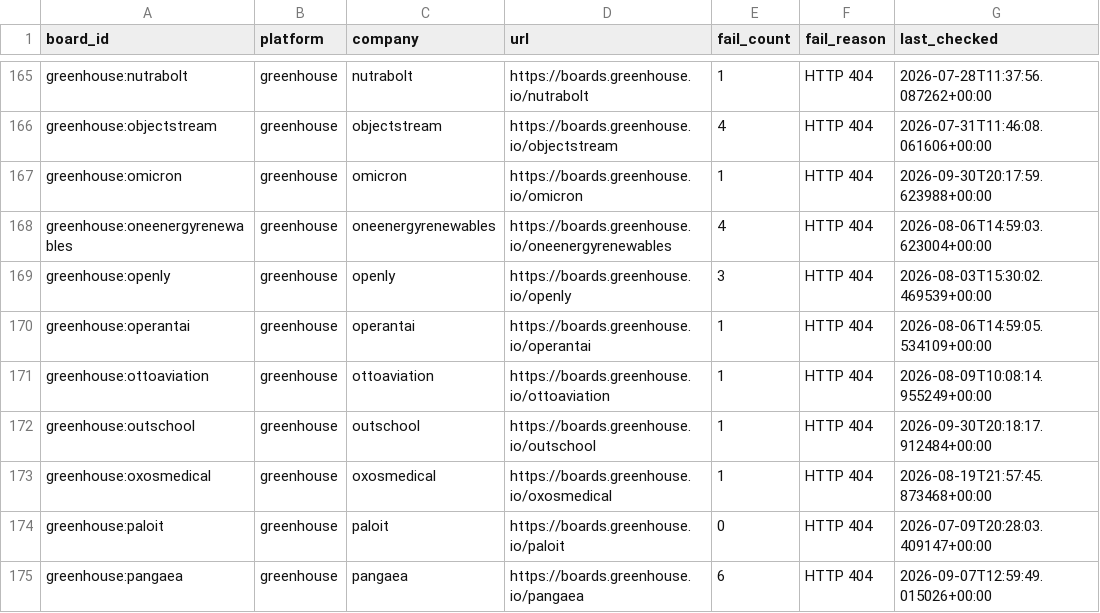
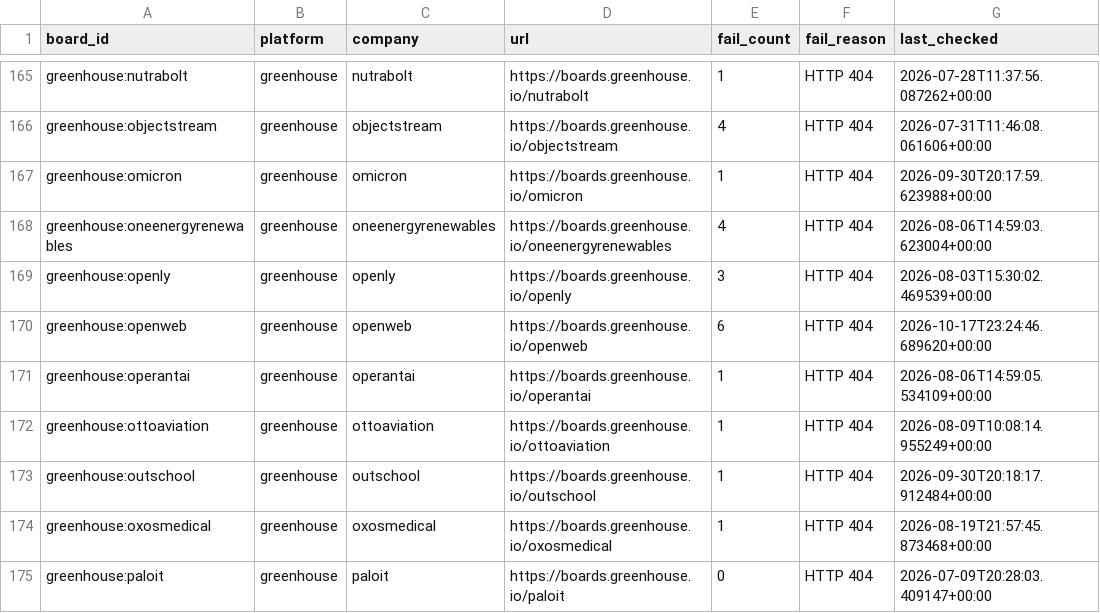
Before and after one commit to likithreddy25/job-radar, a CSV file: state/gha-dead_boards_broad_non_workday.csv, drawn as a sheet; only a part is shown, gaps mark what is left out; the shorter side is filled out with more unchanged rows; the diff names each change by its address in the sheet, - before the commit and + after, or states it on an @@ line.

```diff
--- a/state/gha-dead_boards_broad_non_workday.csv
+++ b/state/gha-dead_boards_broad_non_workday.csv
+row 170: greenhouse:openweb | greenhouse | openweb | https://boards.greenhouse.io/openweb | 6 | HTTP 404 | 2026-10-17T23:24:46.689620+00:00
```
Also changed, not shown: 1 other file.
